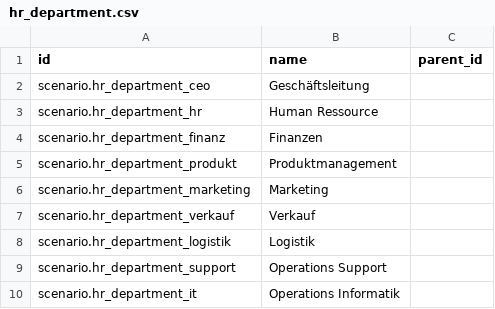
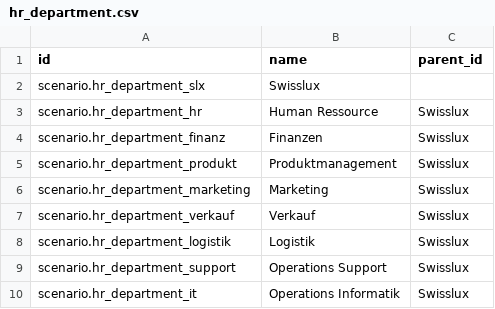
Before and after one commit to camptocamp/oerpscenario, a CSV file: Scenario/OERPScenario.local/data/setup/hr_department.csv, drawn as a sheet.

```diff
--- a/Scenario/OERPScenario.local/data/setup/hr_department.csv
+++ b/Scenario/OERPScenario.local/data/setup/hr_department.csv
@@ -1,10 +1,10 @@
 id,name,parent_id
-scenario.hr_department_ceo,Geschäftsleitung,
-scenario.hr_department_hr,Human Ressource,
-scenario.hr_department_finanz,Finanzen,
-scenario.hr_department_produkt,Produktmanagement,
-scenario.hr_department_marketing,Marketing,
-scenario.hr_department_verkauf,Verkauf,
-scenario.hr_department_logistik,Logistik,
-scenario.hr_department_support,Operations Support,
-scenario.hr_department_it,Operations Informatik,
+scenario.hr_department_slx,Swisslux,
+scenario.hr_department_hr,Human Ressource,Swisslux
+scenario.hr_department_finanz,Finanzen,Swisslux
+scenario.hr_department_produkt,Produktmanagement,Swisslux
+scenario.hr_department_marketing,Marketing,Swisslux
+scenario.hr_department_verkauf,Verkauf,Swisslux
+scenario.hr_department_logistik,Logistik,Swisslux
+scenario.hr_department_support,Operations Support,Swisslux
+scenario.hr_department_it,Operations Informatik,Swisslux
```
Also changed, not shown: Scenario/OERPScenario.local/data/setup/hr_department_mgr.csv, Scenario/OERPScenario.local/data/setup/hr_employee.csv, 2 other files.
